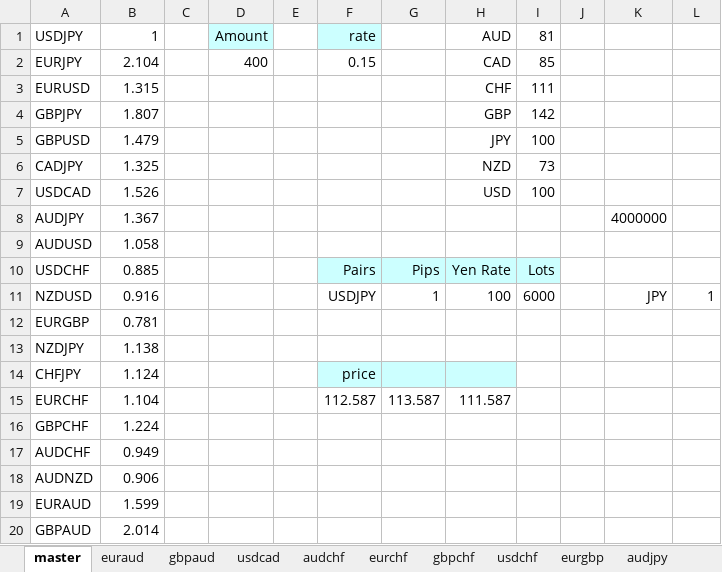
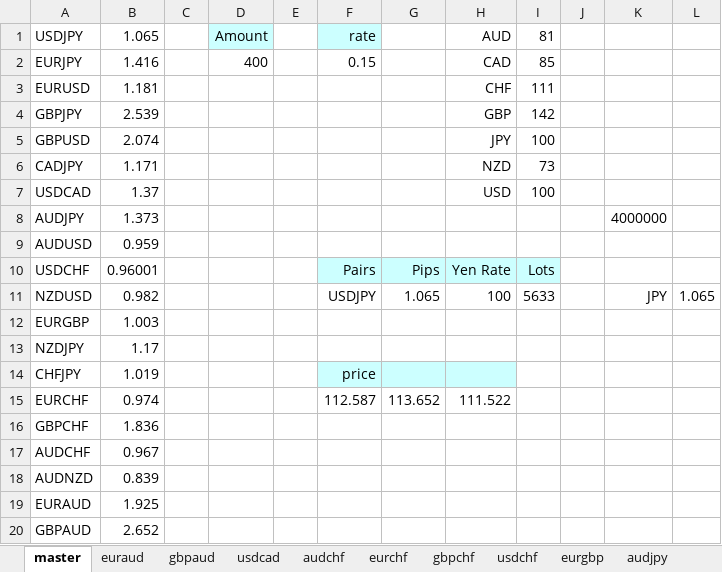
Before and after one commit to atsushi20150730/volatility, an Excel workbook: volatility/src/calc_new.xlsx, sheet master, drawn as a sheet; values as stored, in another font and other column widths than the file's, no borders; the diff names each change by its address in the sheet, - before the commit and + after, or states it on an @@ line.

```diff
--- a/volatility/src/calc_new.xlsx (sheet master)
+++ b/volatility/src/calc_new.xlsx (sheet master)
-B1: 1
+B1: 1.065
-B2: 2.104
+B2: 1.416
-B3: 1.315
+B3: 1.181
-B4: 1.807
+B4: 2.539
-B5: 1.479
+B5: 2.074
-B6: 1.325
+B6: 1.171
-B7: 1.526
+B7: 1.37
-B8: 1.367
+B8: 1.373
-B9: 1.058
+B9: 0.959
-B10: 0.885
+B10: 0.96001
-B11: 0.916
+B11: 0.982
-G11: 1
+G11: 1.065
-I11: 6000
+I11: 5633
-L11: 1
+L11: 1.065
-B12: 0.781
+B12: 1.003
-B13: 1.138
+B13: 1.17
-B14: 1.124
+B14: 1.019
-B15: 1.104
+B15: 0.974
-G15: 113.587
+G15: 113.652
-H15: 111.587
+H15: 111.522
-B16: 1.224
+B16: 1.836
-B17: 0.949
+B17: 0.967
-B18: 0.906
+B18: 0.839
-B19: 1.599
+B19: 1.925
-B20: 2.014
+B20: 2.652
```
Also changed, not shown: sheet nzdjpy, sheet usdjpy, sheet usdcad, sheet audjpy, sheet cadjpy, sheet chfjpy, 14 more sheets.
